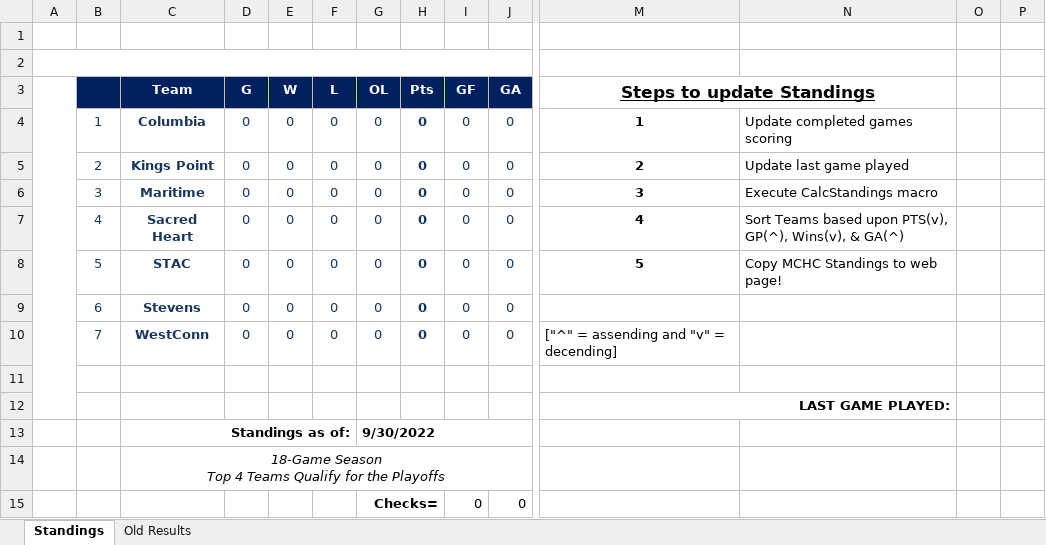
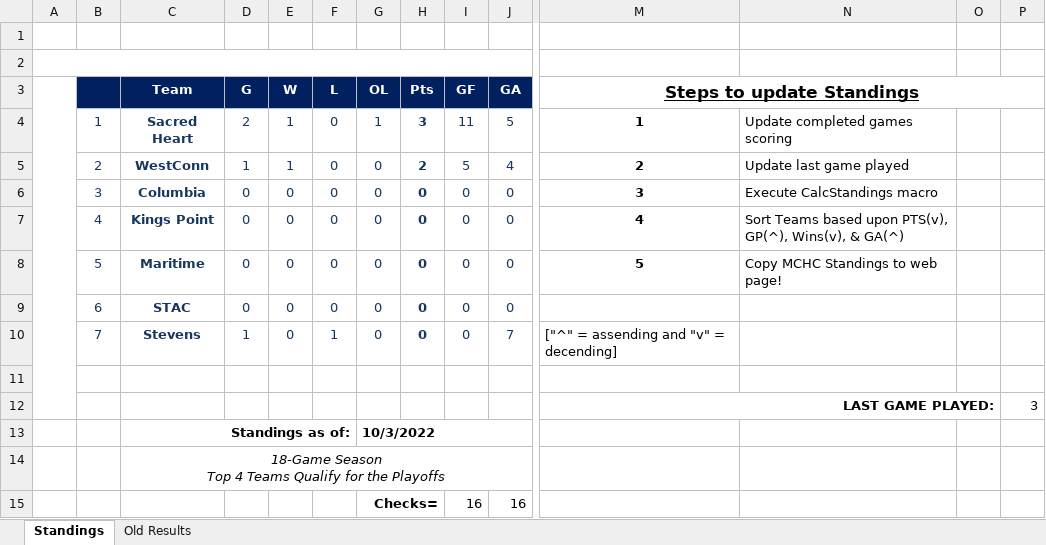
Before and after one commit to michael-m-casserly/methockey, an Excel workbook: DataFiles/MCHC 2022-23 Standings Worksheet.xlsm, sheet Standings, drawn as a sheet; only a part is shown, gaps mark what is left out; values as stored, in another font and other column widths than the file's, no borders; charts and pictures not drawn; removed rows and columns are numbered as before the commit, all else as after; rows hold the shown columns only; the diff names each change by its address in the sheet, - before the commit and + after, or states it on an @@ line.

```diff
--- a/DataFiles/MCHC 2022-23 Standings Worksheet.xlsm (sheet Standings)
+++ b/DataFiles/MCHC 2022-23 Standings Worksheet.xlsm (sheet Standings)
-M3:N3 merged
+M3:P3 merged
-row 4:  | 1 | Columbia | 0 | 0 | 0 | 0 | 0 | 0 | 0 | 1 | Update completed games scoring
-row 5:  | 2 | Kings Point | 0 | 0 | 0 | 0 | 0 | 0 | 0 | 2 | Update last game played
+row 4:  | 1 | Sacred Heart | 2 | 1 | 0 | 1 | 3 | 11 | 5 | 1 | Update completed games scoring
+row 5:  | 2 | WestConn | 1 | 1 | 0 | 0 | 2 | 5 | 4 | 2 | Update last game played
-C6 (Team): Maritime
+C6 (Team): Columbia
-C7 (Team): Sacred Heart
+C7 (Team): Kings Point
-C8 (Team): STAC
+C8 (Team): Maritime
-C9 (Team): Stevens
+C9 (Team): STAC
-C10 (Team): WestConn
+C10 (Team): Stevens
-D10 (G): 0
+D10 (G): 1
-F10 (L): 0
+F10 (L): 1
-J10 (GA): 0
+J10 (GA): 7
-M12:N12 merged
+M12:O12 merged
-P12: (empty)
+P12: 3
-G13 (OL): 9/30/2022
+G13 (OL): 10/3/2022
-row 15:  |  |  |  |  |  | Checks= |  | 0 | 0
+row 15:  |  |  |  |  |  | Checks= |  | 16 | 16
```
Also changed, not shown: sheet Old Results, 3 other files.
